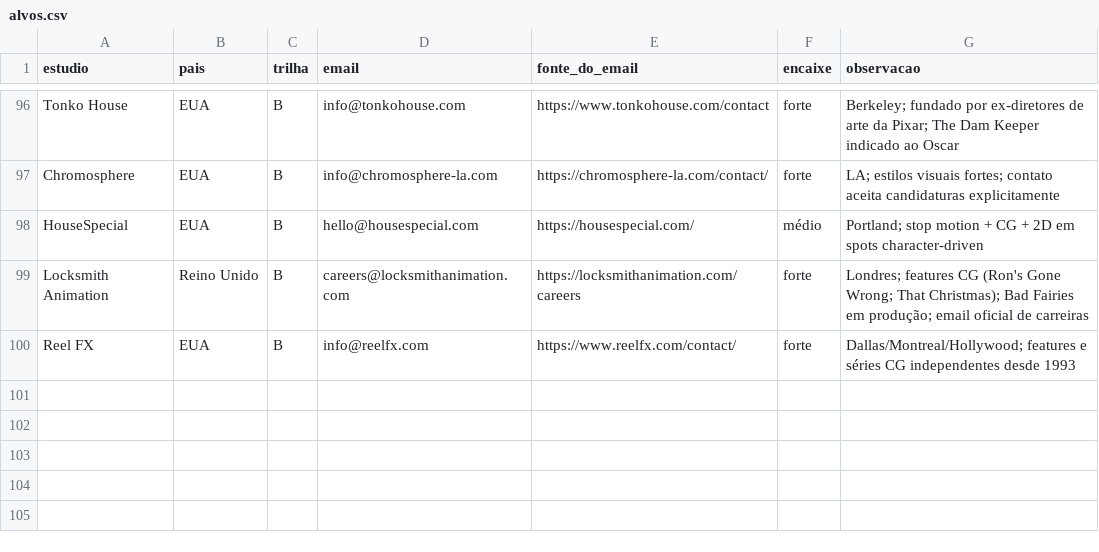
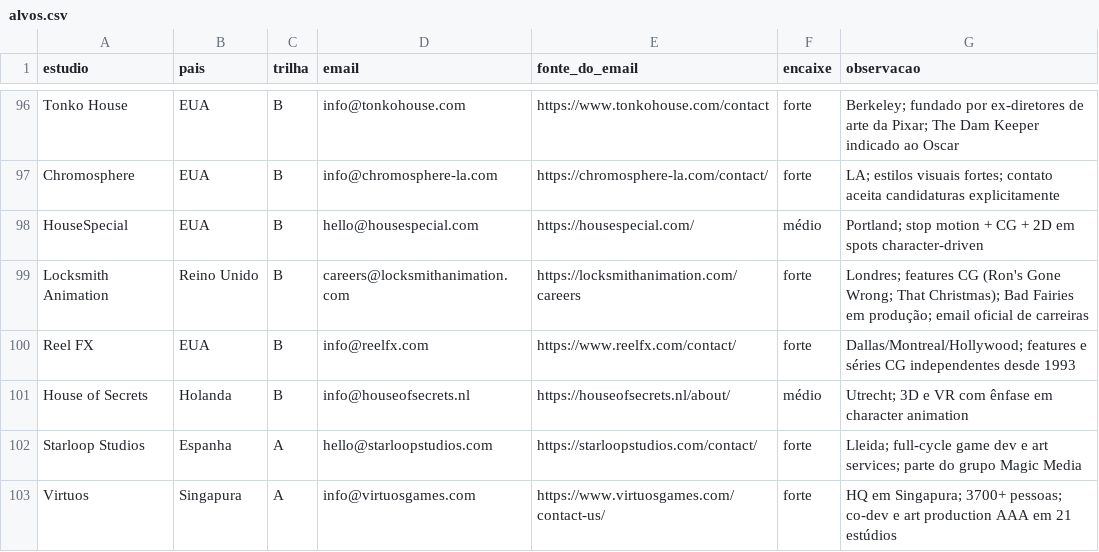
Before and after one commit to vinicavalcntiart/workbenchMA, a CSV file: alvos.csv, drawn as a sheet; only a part is shown, gaps mark what is left out; the diff names each change by its address in the sheet, - before the commit and + after, or states it on an @@ line.

```diff
--- a/alvos.csv
+++ b/alvos.csv
+row 101: House of Secrets | Holanda | B | info@houseofsecrets.nl | https://houseofsecrets.nl/about/ | médio | Utrecht; 3D e VR com ênfase em character animation
+row 102: Starloop Studios | Espanha | A | hello@starloopstudios.com | https://starloopstudios.com/contact/ | forte | Lleida; full-cycle game dev e art services; parte do grupo Magic Media
+row 103: Virtuos | Singapura | A | info@virtuosgames.com | https://www.virtuosgames.com/contact-us/ | forte | HQ em Singapura; 3700+ pessoas; co-dev e art production AAA em 21 estúdios
```
Also changed, not shown: 6 other files.
